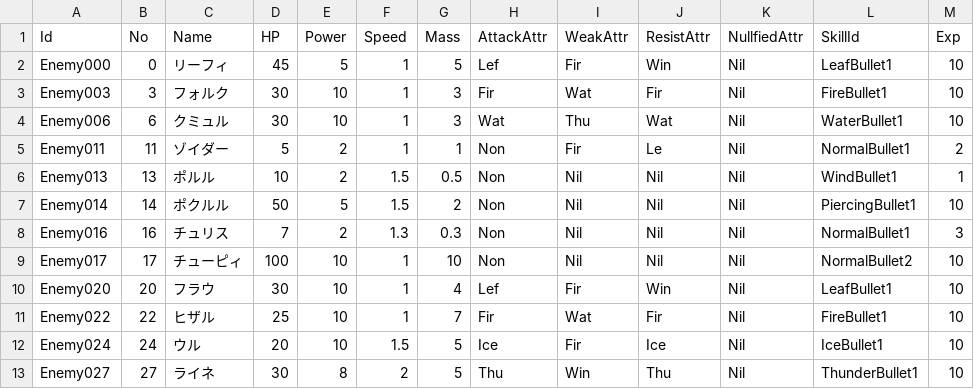
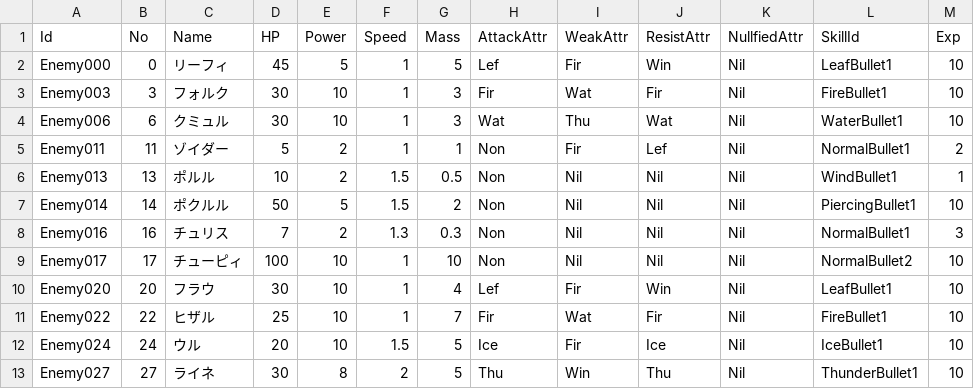
Before and after one commit to kurodakazumichi/slime_game, a CSV file: Assets/Addressables/Master/csv/Enemy.csv, drawn as a sheet.

Commit message:
EnemyMaster更新

```diff
--- a/Assets/Addressables/Master/csv/Enemy.csv
+++ b/Assets/Addressables/Master/csv/Enemy.csv
@@ -4,3 +4,3 @@ Enemy003,3,フォルク,30,10,1,3,Fir,Wat,Fir,Nil,FireBullet1,10
 Enemy006,6,クミュル,30,10,1,3,Wat,Thu,Wat,Nil,WaterBullet1,10
-Enemy011,11,ゾイダー,5,2,1,1,Non,Fir,Le,Nil,NormalBullet1,2
+Enemy011,11,ゾイダー,5,2,1,1,Non,Fir,Lef,Nil,NormalBullet1,2
 Enemy013,13,ポルル,10,2,1.5,0.5,Non,Nil,Nil,Nil,WindBullet1,1
```
Also changed, not shown: 1 other file.
